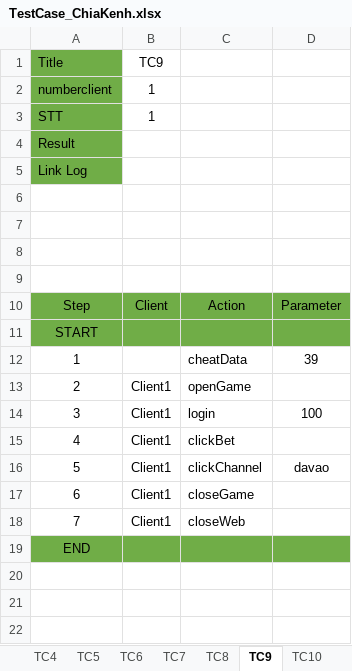
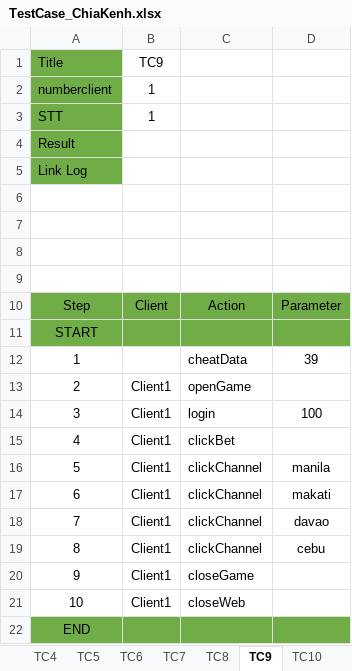
Before and after one commit to hangnt10/Exercise, an Excel workbook: Data/TestCase_ChiaKenh.xlsx, sheet TC9, drawn as a sheet; values as stored, in another font and other column widths than the file's, no borders; addresses are those after the commit; the diff names each change by its address in the sheet, - before the commit and + after, or states it on an @@ line.

```diff
--- a/Data/TestCase_ChiaKenh.xlsx (sheet TC9)
+++ b/Data/TestCase_ChiaKenh.xlsx (sheet TC9)
+row 16: 5 | Client1 | clickChannel | manila
+row 17: 6 | Client1 | clickChannel | makati
@@ column A renumbered between rows 18 and 21 @@
+row 19: 8 | Client1 | clickChannel | cebu
```
Also changed, not shown: sheet TC1, sheet TC7, sheet TC2, sheet TC3, sheet TC4, sheet TC5, 5 more sheets, 1 other file.
